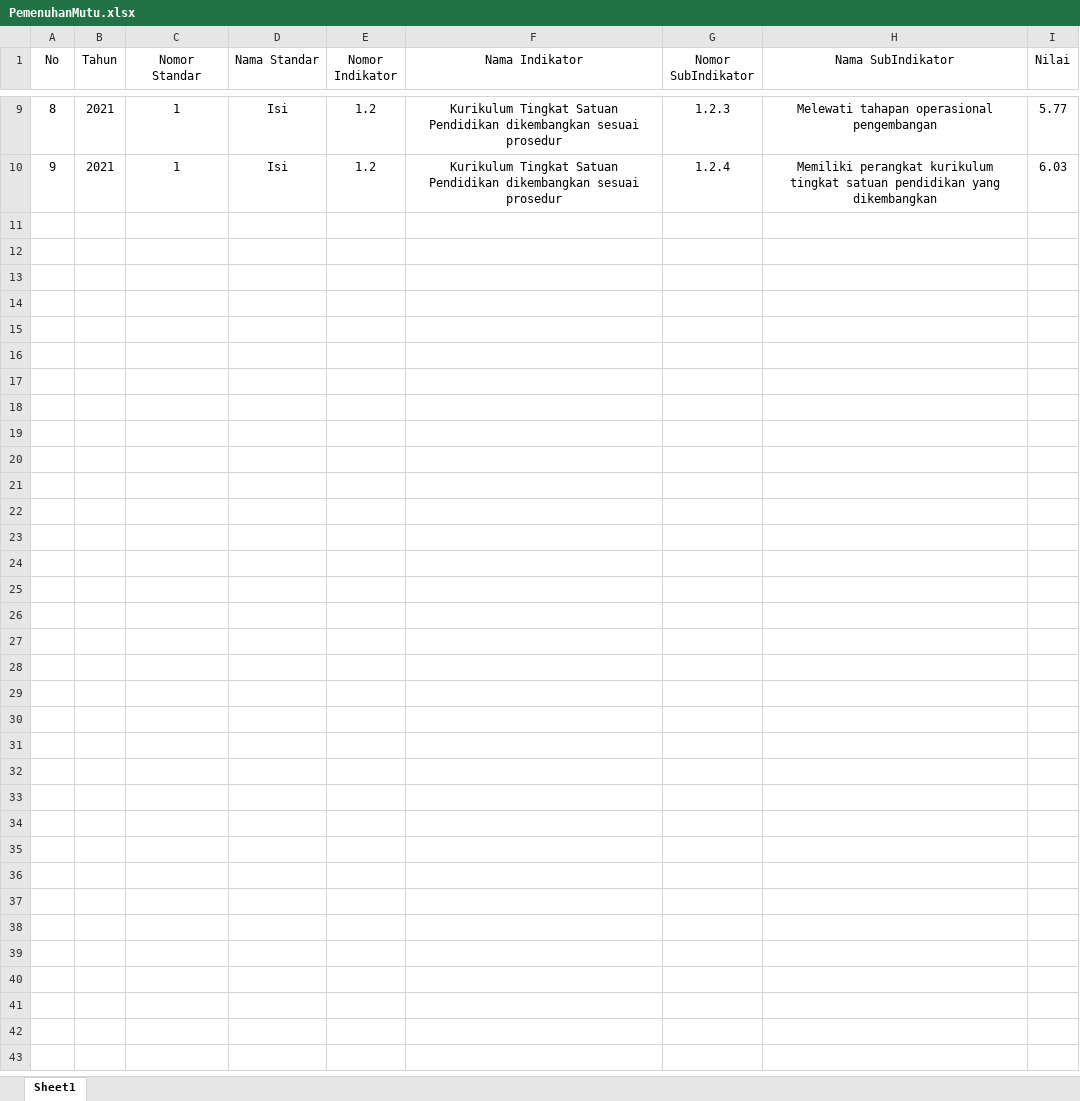
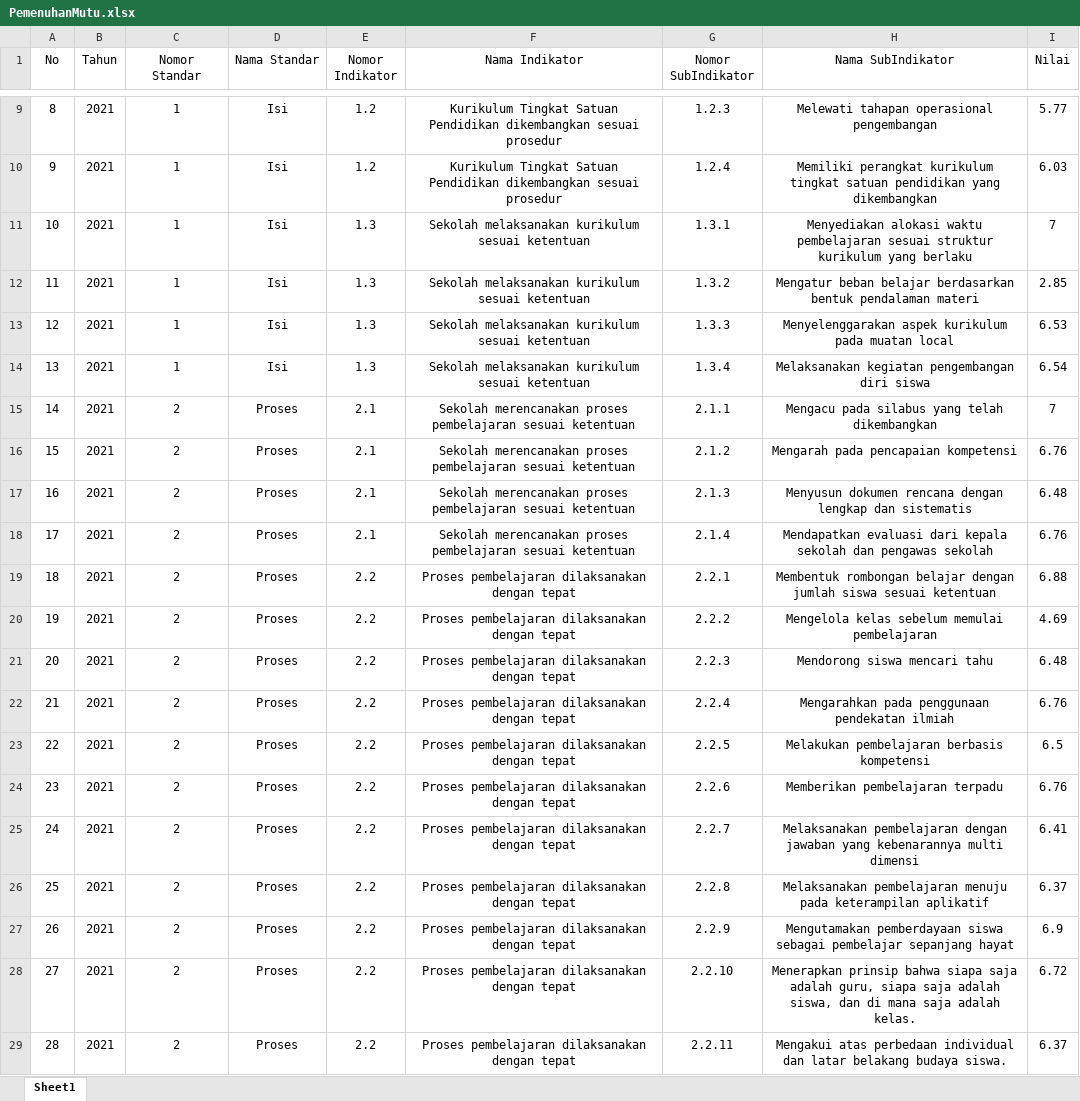
Before and after one commit to Xynyxel/LPMPS, an Excel workbook: Test excel/PemenuhanMutu.xlsx, sheet Sheet1, drawn as a sheet; only a part is shown, gaps mark what is left out; values as stored, in another font and other column widths than the file's, no borders; the diff covers the shown part only; the diff names each change by its address in the sheet, - before the commit and + after, or states it on an @@ line.

Commit message:
update excel dan buat 2 model

```diff
--- a/Test excel/PemenuhanMutu.xlsx (sheet Sheet1)
+++ b/Test excel/PemenuhanMutu.xlsx (sheet Sheet1)
+row 11: 10 | 2021 | 1 | Isi | 1.3 | Sekolah melaksanakan kurikulum sesuai ketentuan | 1.3.1 | Menyediakan alokasi waktu pembelajaran sesuai struktur kurikulum yang berlaku | 7
+row 12: 11 | 2021 | 1 | Isi | 1.3 | Sekolah melaksanakan kurikulum sesuai ketentuan | 1.3.2 | Mengatur beban belajar berdasarkan bentuk pendalaman materi | 2.85
+row 13: 12 | 2021 | 1 | Isi | 1.3 | Sekolah melaksanakan kurikulum sesuai ketentuan | 1.3.3 | Menyelenggarakan aspek kurikulum pada muatan local | 6.53
+row 14: 13 | 2021 | 1 | Isi | 1.3 | Sekolah melaksanakan kurikulum sesuai ketentuan | 1.3.4 | Melaksanakan kegiatan pengembangan diri siswa | 6.54
+row 15: 14 | 2021 | 2 | Proses | 2.1 | Sekolah merencanakan proses pembelajaran sesuai ketentuan | 2.1.1 | Mengacu pada silabus yang telah dikembangkan | 7
+row 16: 15 | 2021 | 2 | Proses | 2.1 | Sekolah merencanakan proses pembelajaran sesuai ketentuan | 2.1.2 | Mengarah pada pencapaian kompetensi | 6.76
+row 17: 16 | 2021 | 2 | Proses | 2.1 | Sekolah merencanakan proses pembelajaran sesuai ketentuan | 2.1.3 | Menyusun dokumen rencana dengan lengkap dan sistematis | 6.48
+row 18: 17 | 2021 | 2 | Proses | 2.1 | Sekolah merencanakan proses pembelajaran sesuai ketentuan | 2.1.4 | Mendapatkan evaluasi dari kepala sekolah dan pengawas sekolah | 6.76
+row 19: 18 | 2021 | 2 | Proses | 2.2 | Proses pembelajaran dilaksanakan dengan tepat | 2.2.1 | Membentuk rombongan belajar dengan jumlah siswa sesuai ketentuan | 6.88
+row 20: 19 | 2021 | 2 | Proses | 2.2 | Proses pembelajaran dilaksanakan dengan tepat | 2.2.2 | Mengelola kelas sebelum memulai pembelajaran | 4.69
+row 21: 20 | 2021 | 2 | Proses | 2.2 | Proses pembelajaran dilaksanakan dengan tepat | 2.2.3 | Mendorong siswa mencari tahu | 6.48
+row 22: 21 | 2021 | 2 | Proses | 2.2 | Proses pembelajaran dilaksanakan dengan tepat | 2.2.4 | Mengarahkan pada penggunaan pendekatan ilmiah | 6.76
+row 23: 22 | 2021 | 2 | Proses | 2.2 | Proses pembelajaran dilaksanakan dengan tepat | 2.2.5 | Melakukan pembelajaran berbasis kompetensi | 6.5
+row 24: 23 | 2021 | 2 | Proses | 2.2 | Proses pembelajaran dilaksanakan dengan tepat | 2.2.6 | Memberikan pembelajaran terpadu | 6.76
+row 25: 24 | 2021 | 2 | Proses | 2.2 | Proses pembelajaran dilaksanakan dengan tepat | 2.2.7 | Melaksanakan pembelajaran dengan jawaban yang kebenarannya multi dimensi | 6.41
+row 26: 25 | 2021 | 2 | Proses | 2.2 | Proses pembelajaran dilaksanakan dengan tepat | 2.2.8 | Melaksanakan pembelajaran menuju pada keterampilan aplikatif | 6.37
+row 27: 26 | 2021 | 2 | Proses | 2.2 | Proses pembelajaran dilaksanakan dengan tepat | 2.2.9 | Mengutamakan pemberdayaan siswa sebagai pembelajar sepanjang hayat | 6.9
+row 28: 27 | 2021 | 2 | Proses | 2.2 | Proses pembelajaran dilaksanakan dengan tepat | 2.2.10 | Menerapkan prinsip bahwa siapa saja adalah guru, siapa saja adalah siswa, dan di mana saja adalah kelas. | 6.72
+row 29: 28 | 2021 | 2 | Proses | 2.2 | Proses pembelajaran dilaksanakan dengan tepat | 2.2.11 | Mengakui atas perbedaan individual dan latar belakang budaya siswa. | 6.37
```
Also changed, not shown: 10 added rows elsewhere in this sheet, 3 other files.
